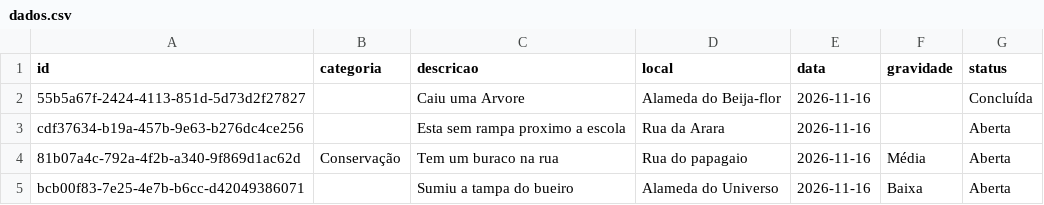
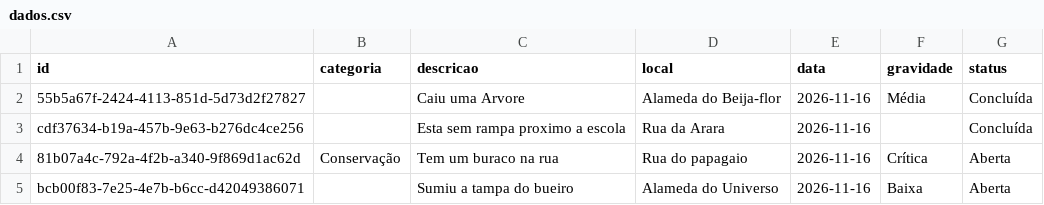
Before and after one commit to Guthias/fiap-global-solution-2026-2, a CSV file: data/dados.csv, drawn as a sheet.

```diff
--- a/data/dados.csv
+++ b/data/dados.csv
@@ -1,5 +1,5 @@
 id,categoria,descricao,local,data,gravidade,status
-55b5a67f-2424-4113-851d-5d73d2f27827,,Caiu uma Arvore,Alameda do Beija-flor,2026-11-16,,Concluída
-cdf37634-b19a-457b-9e63-b276dc4ce256,,Esta sem rampa proximo a escola,Rua da Arara,2026-11-16,,Aberta
-81b07a4c-792a-4f2b-a340-9f869d1ac62d,Conservação,Tem um buraco na rua,Rua do papagaio,2026-11-16,Média,Aberta
+55b5a67f-2424-4113-851d-5d73d2f27827,,Caiu uma Arvore,Alameda do Beija-flor,2026-11-16,Média,Concluída
+cdf37634-b19a-457b-9e63-b276dc4ce256,,Esta sem rampa proximo a escola,Rua da Arara,2026-11-16,,Concluída
+81b07a4c-792a-4f2b-a340-9f869d1ac62d,Conservação,Tem um buraco na rua,Rua do papagaio,2026-11-16,Crítica,Aberta
 bcb00f83-7e25-4e7b-b6cc-d42049386071,,Sumiu a tampa do bueiro,Alameda do Universo,2026-11-16,Baixa,Aberta
```
Also changed, not shown: 5 other files.
